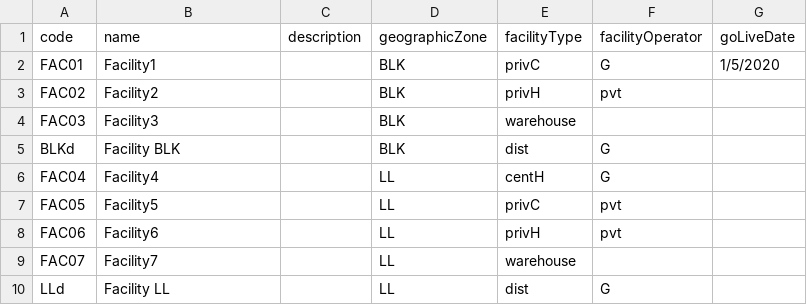
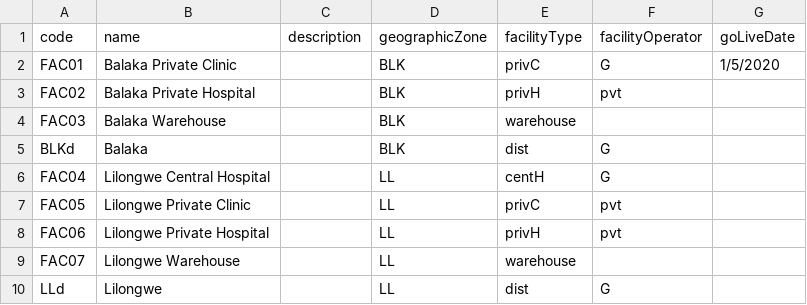
Before and after one commit to OpenLMIS-COVID/covid-configuration, a CSV file: demo-data/Facilities.csv, drawn as a sheet.

Commit message:
COV-40 Updated names of facilities

```diff
--- a/demo-data/Facilities.csv
+++ b/demo-data/Facilities.csv
@@ -1,10 +1,10 @@
 code,name,description,geographicZone,facilityType,facilityOperator,goLiveDate
-FAC01,Facility1,,BLK,privC,G,1/5/2020
-FAC02,Facility2,,BLK,privH,pvt,
-FAC03,Facility3,,BLK,warehouse,,
-BLKd,Facility BLK,,BLK,dist,G,
-FAC04,Facility4,,LL,centH,G,
-FAC05,Facility5,,LL,privC,pvt,
-FAC06,Facility6,,LL,privH,pvt,
-FAC07,Facility7,,LL,warehouse,,
-LLd,Facility LL,,LL,dist,G,
+FAC01,Balaka Private Clinic,,BLK,privC,G,1/5/2020
+FAC02,Balaka Private Hospital,,BLK,privH,pvt,
+FAC03,Balaka Warehouse,,BLK,warehouse,,
+BLKd,Balaka,,BLK,dist,G,
+FAC04,Lilongwe Central Hospital,,LL,centH,G,
+FAC05,Lilongwe Private Clinic,,LL,privC,pvt,
+FAC06,Lilongwe Private Hospital,,LL,privH,pvt,
+FAC07,Lilongwe Warehouse,,LL,warehouse,,
+LLd,Lilongwe,,LL,dist,G,
```
Also changed, not shown: 4 other files.
